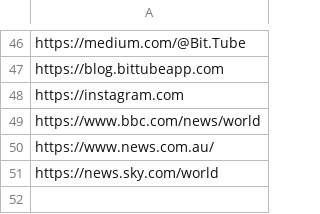
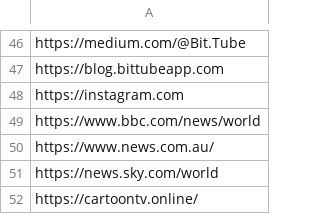
Before and after one commit to Chinsusu/Nghich, a CSV file: List.csv, drawn as a sheet; only a part is shown, gaps mark what is left out.

Commit message:
update

```diff
--- a/List.csv
+++ b/List.csv
@@ -51 +51,2 @@ https://www.news.com.au/
 https://news.sky.com/world
+https://cartoontv.online/
```
